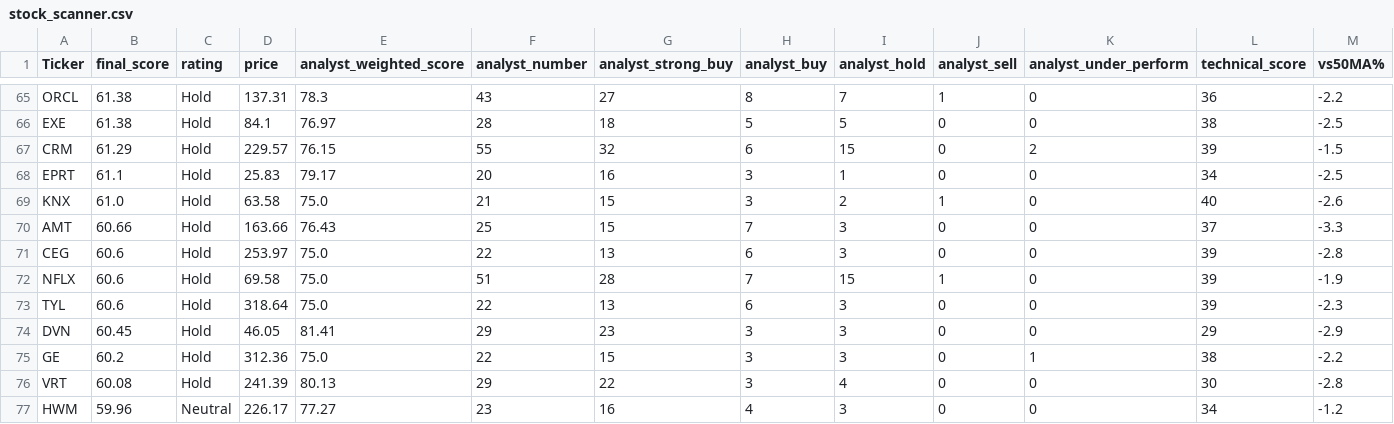
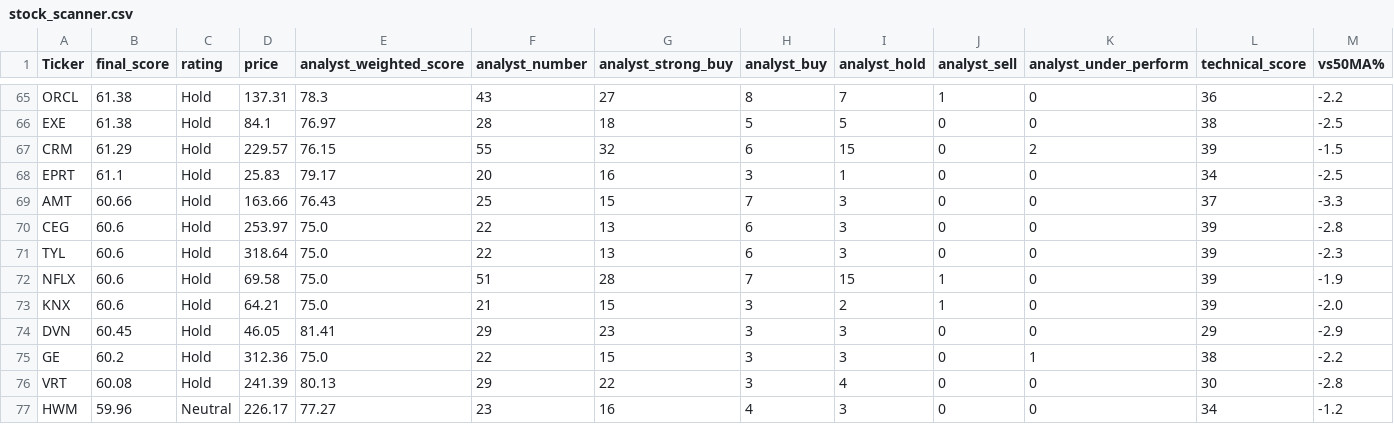
Before and after one commit to 1155125384/scanner_stock, a CSV file: stock_scanner.csv, drawn as a sheet; only a part is shown, gaps mark what is left out; removed rows and columns are numbered as before the commit, all else as after; rows hold the shown columns only; the diff names each change by its address in the sheet, - before the commit and + after, or states it on an @@ line.

```diff
--- a/stock_scanner.csv
+++ b/stock_scanner.csv
-row 69: KNX | 61.0 | Hold | 63.58 | 75.0 | 21 | 15 | 3 | 2 | 1 | 0 | 40 | -2.6
@@ row 73 moved to row 71: TYL @@
+row 73: KNX | 60.6 | Hold | 64.21 | 75.0 | 21 | 15 | 3 | 2 | 1 | 0 | 39 | -2.0
```
